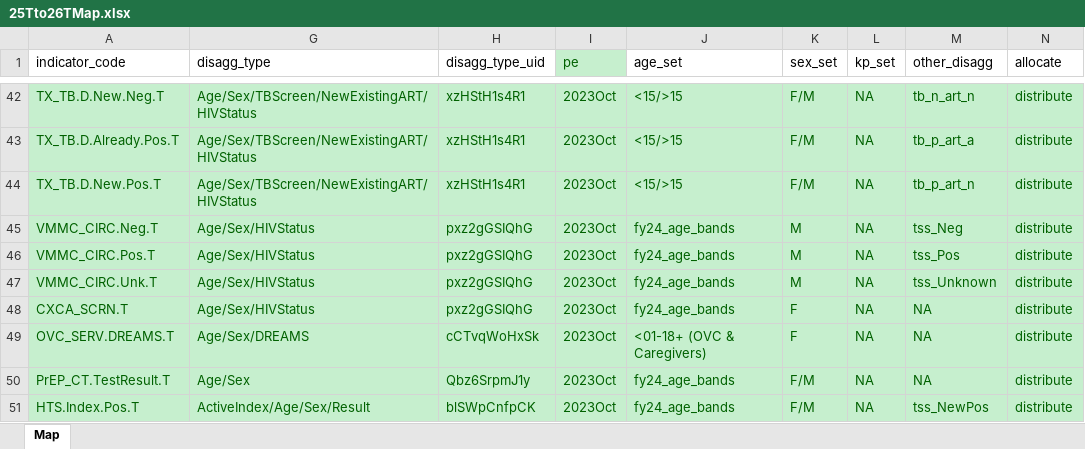
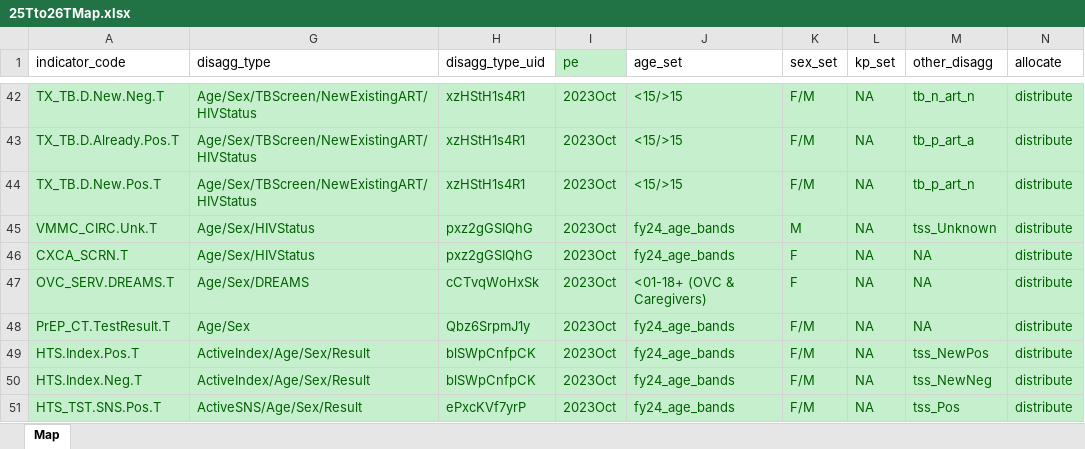
Before and after one commit to pepfar-datim/data-pack-commons, an Excel workbook: data-raw/snu_x_im_distribution_configuration/25Tto26TMap.xlsx, sheet Map, drawn as a sheet; only a part is shown, gaps mark what is left out; the shorter side is filled out with more unchanged rows; values as stored, in another font and other column widths than the file's, no borders; the diff names each change by its address in the sheet, - before the commit and + after, or states it on an @@ line.

```diff
--- a/data-raw/snu_x_im_distribution_configuration/25Tto26TMap.xlsx (sheet Map)
+++ b/data-raw/snu_x_im_distribution_configuration/25Tto26TMap.xlsx (sheet Map)
-row 45: VMMC_CIRC.Neg.T | Age/Sex/HIVStatus | pxz2gGSIQhG | 2023Oct | fy24_age_bands | M | NA | tss_Neg | distribute
-row 46: VMMC_CIRC.Pos.T | Age/Sex/HIVStatus | pxz2gGSIQhG | 2023Oct | fy24_age_bands | M | NA | tss_Pos | distribute
```
Also changed, not shown: hidden cells, data-raw/model_calculations/model_calculations.xlsx, 4 other files.
